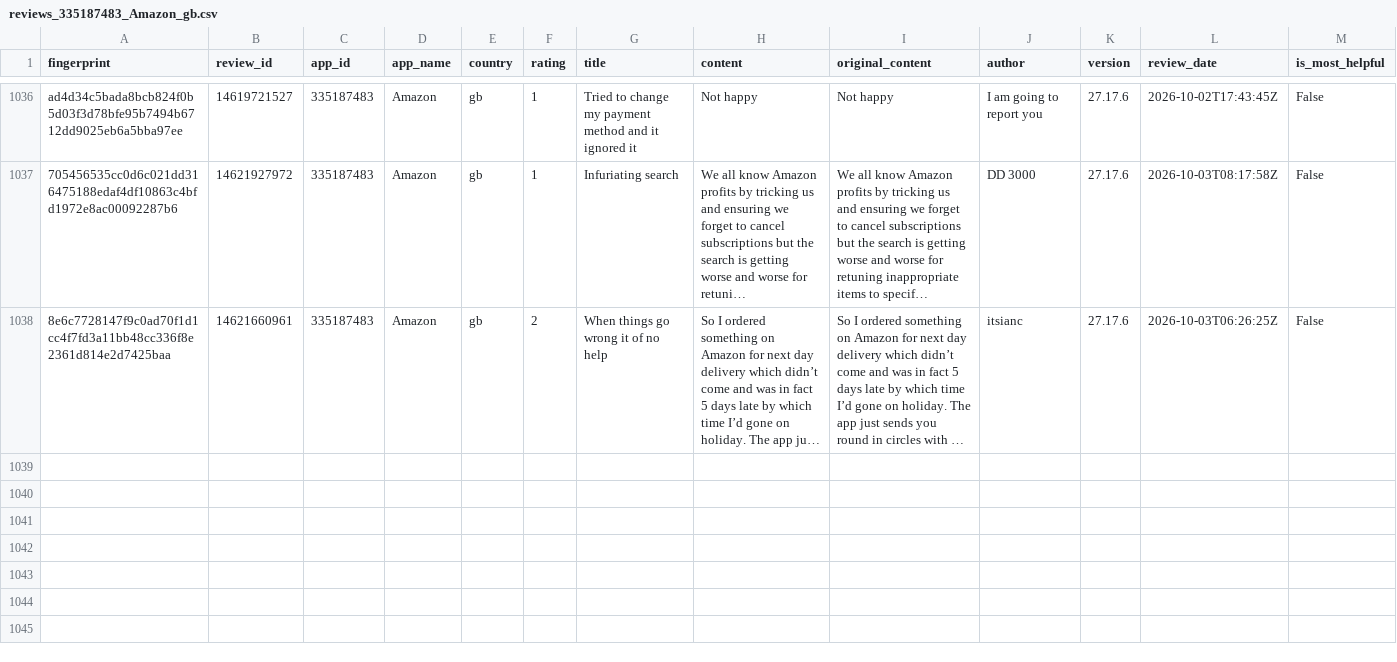
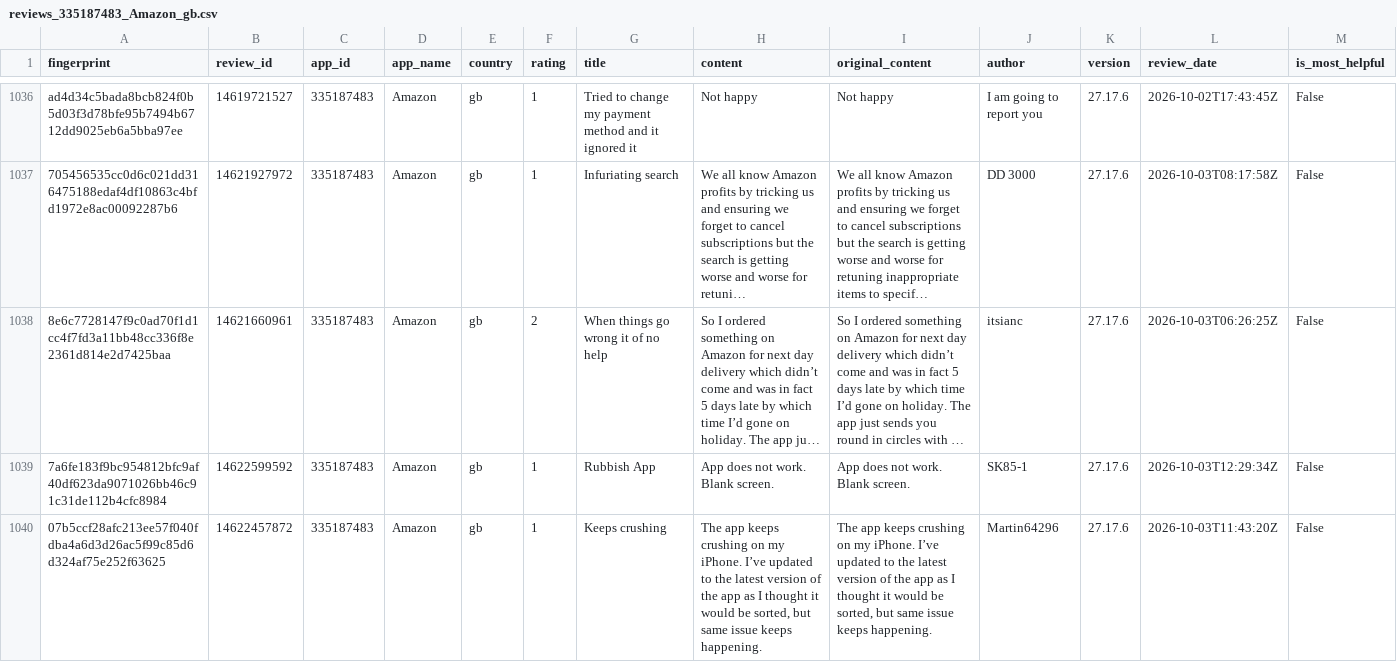
Before and after one commit to pickmiu/appstore-public-data, a CSV file: data/reviews_335187483_Amazon_gb.csv, drawn as a sheet; only a part is shown, gaps mark what is left out; long unchanged cells end in …; rows hold the shown columns only; the diff covers the shown part only; the diff names each change by its address in the sheet, - before the commit and + after, or states it on an @@ line.

```diff
--- a/data/reviews_335187483_Amazon_gb.csv
+++ b/data/reviews_335187483_Amazon_gb.csv
+row 1039: 7a6fe183f9bc954812bfc9af40df623da9071026bb46c91c31de112b4cfc8984 | 14622599592 | 335187483 | Amazon | gb | 1 | Rubbish App | App does not work. Blank screen. | App does not work. Blank screen. | SK85-1 | 27.17.6 | 2026-10-03T12:29:34Z | False
+row 1040: 07b5ccf28afc213ee57f040fdba4a6d3d26ac5f99c85d6d324af75e252f63625 | 14622457872 | 335187483 | Amazon | gb | 1 | Keeps crushing | The app keeps crushing on my iPhone. I’ve updated to the latest version of the app as I thought it would be sorted, but same issue keeps happening. | The app keeps crushing on my iPhone. I’ve updated to the latest version of the app as I thought it would be sorted, but same issue keeps happening. | Martin64296 | 27.17.6 | 2026-10-03T11:43:20Z | False
```
Also changed, not shown: 1 added row elsewhere in this file, 4 other files.
